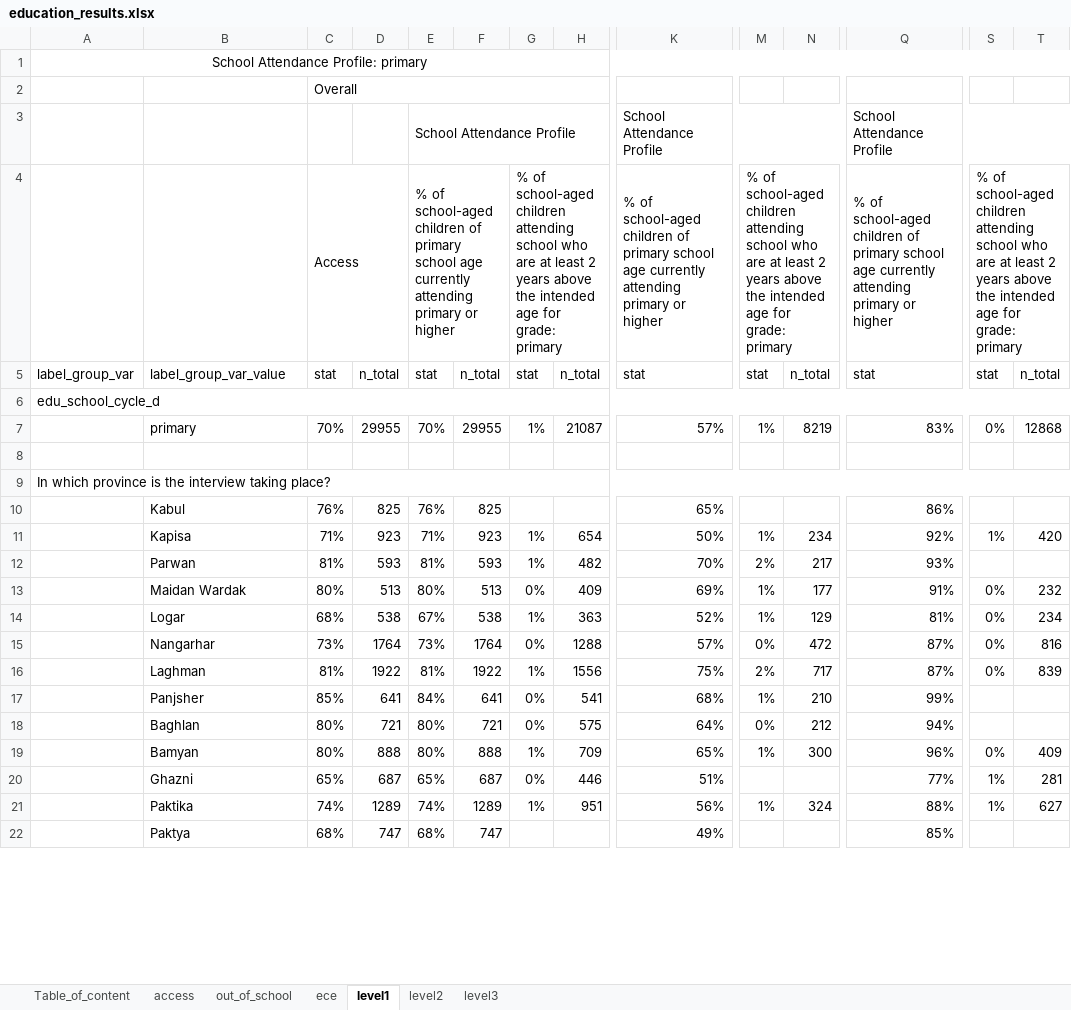
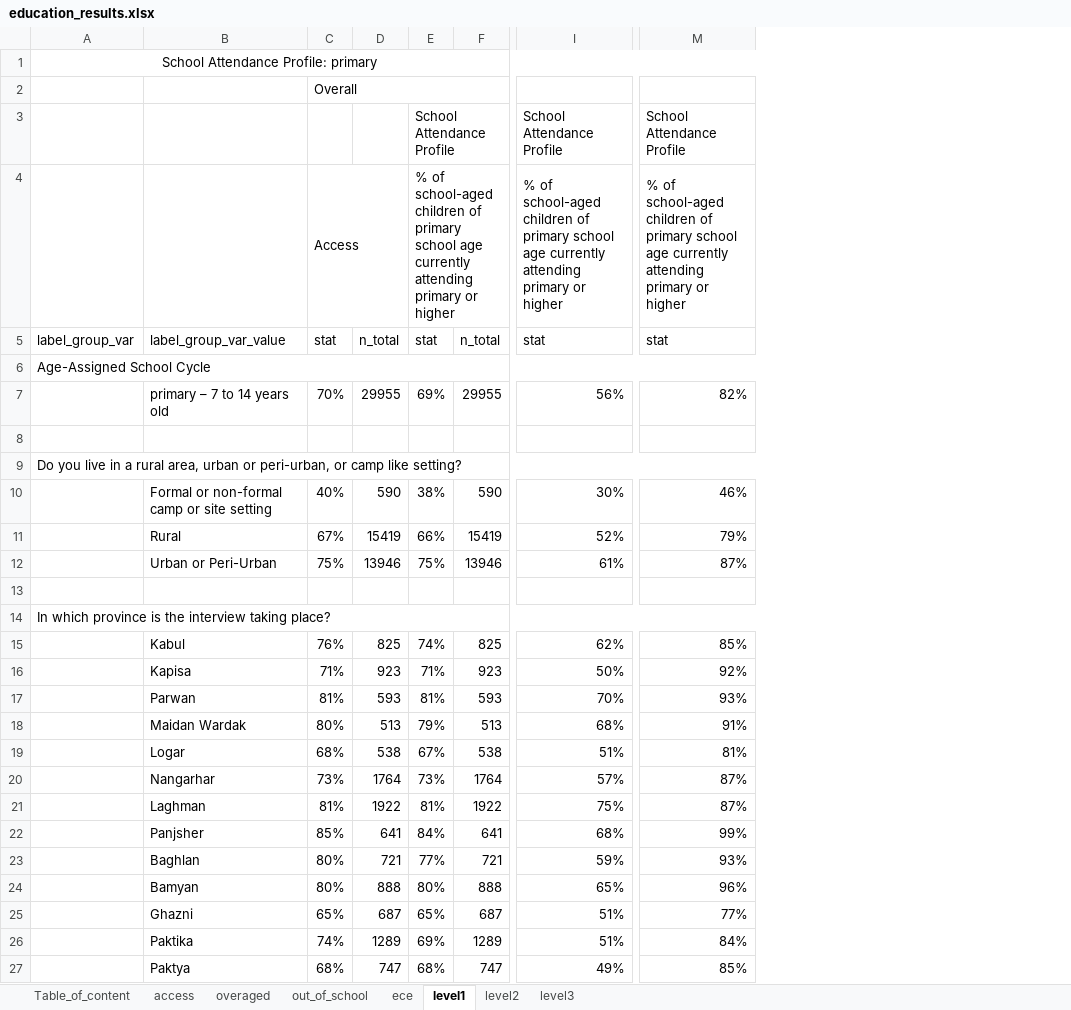
Before and after one commit to martivit/EduAnalysisTool, an Excel workbook: output/education_results.xlsx, sheet level1, drawn as a sheet; only a part is shown, gaps mark what is left out; values as stored, in another font and other column widths than the file's, no borders; removed rows and columns are numbered as before the commit, all else as after; rows hold the shown columns only; the diff covers the shown part only; the diff names each change by its address in the sheet, - before the commit and + after, or states it on an @@ line.

Commit message:
Fixing indicators bugs (overage learners) and including age in school-cycle's labels

```diff
--- a/output/education_results.xlsx (sheet level1)
+++ b/output/education_results.xlsx (sheet level1)
+sheet tab: overaged
-column G, rows 4-21: % of school-aged children attending school who are at least 2 years above the intended age for grade: primary | stat |  | 1% |  |  |  | 1% | 1% | 0% | 1% | 0% | 1% | 0% | 0% | 1% | 0% | 1%
-column H, rows 5-21: n_total |  | 21087 |  |  |  | 654 | 482 | 409 | 363 | 1288 | 1556 | 541 | 575 | 709 | 446 | 951
-column M, rows 4-21: % of school-aged children attending school who are at least 2 years above the intended age for grade: primary | stat |  | 1% |  |  |  | 1% | 2% | 1% | 1% | 0% | 2% | 1% | 0% | 1% |  | 1%
-column N, rows 5-21: n_total |  | 8219 |  |  |  | 234 | 217 | 177 | 129 | 472 | 717 | 210 | 212 | 300 |  | 324
-column S, rows 4-21: % of school-aged children attending school who are at least 2 years above the intended age for grade: primary | stat |  | 0% |  |  |  | 1% |  | 0% | 0% | 0% | 0% |  |  | 0% | 1% | 1%
-column T, rows 5-21: n_total |  | 12868 |  |  |  | 420 |  | 232 | 234 | 816 | 839 |  |  | 409 | 281 | 627
-row 2:  |  | Overall
+row 2:  |  | Overall
-A6: edu_school_cycle_d
+A6: Age-Assigned School Cycle
-B7: primary
+B7: primary – 7 to 14 years old
-E7: 70%
+E7: 69%
-I7: 57%
+I7: 56%
-M7: 83%
+M7: 82%
+row 8: (empty)
@@ row 45 moved to row 9: Do you live in a rural area, urban or pe… @@
+row 10:  | Formal or non-formal camp or site setting | 40% | 590 | 38% | 590 | 30% | 46%
+row 11:  | Rural | 67% | 15419 | 66% | 15419 | 52% | 79%
+row 12:  | Urban or Peri-Urban | 75% | 13946 | 75% | 13946 | 61% | 87%
-E15: 76%
+E15: 74%
-I15: 65%
+I15: 62%
-M15: 86%
+M15: 85%
-E18: 80%
+E18: 79%
-I18: 69%
+I18: 68%
-I19: 52%
+I19: 51%
-E23: 80%
+E23: 77%
-I23: 64%
+I23: 59%
-M23: 94%
+M23: 93%
-E26: 74%
+E26: 69%
-I26: 56%
+I26: 51%
-M26: 88%
+M26: 84%
```
Also changed, not shown: 4 removed rows and 32 edited cells elsewhere in this sheet, sheet ece, sheet out_of_school, sheet level2, sheet level3, sheet access, sheet Table_of_content, input_tool/edu_analysistools_loa_AFG.xlsx, input_tool/edu_indicator_labelling.xlsx, 23 other files.
